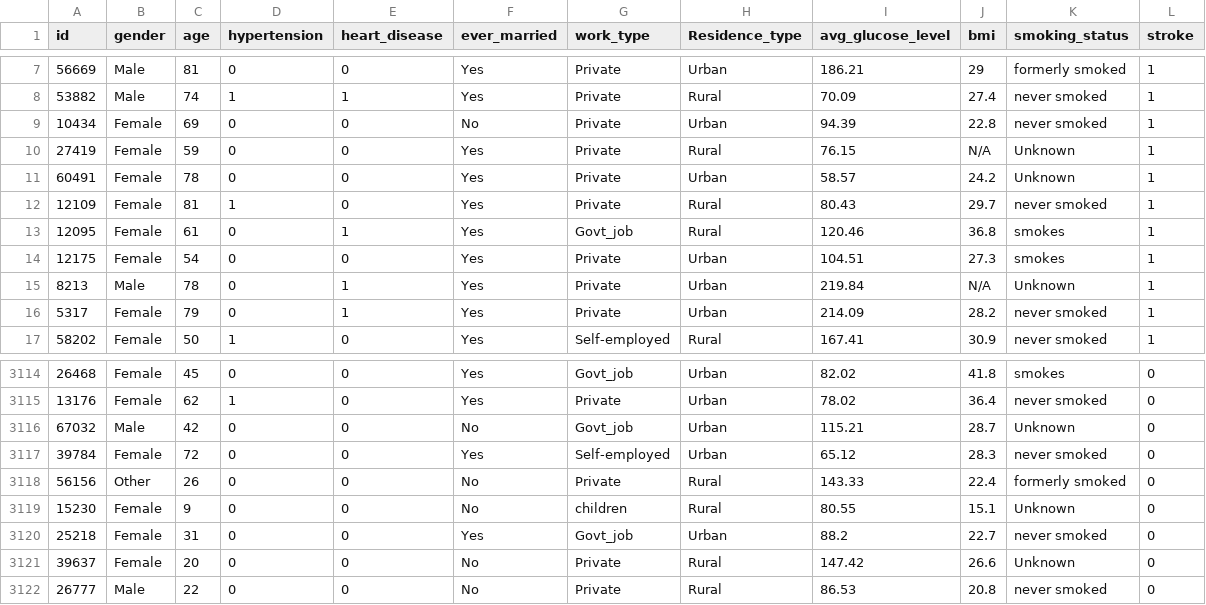
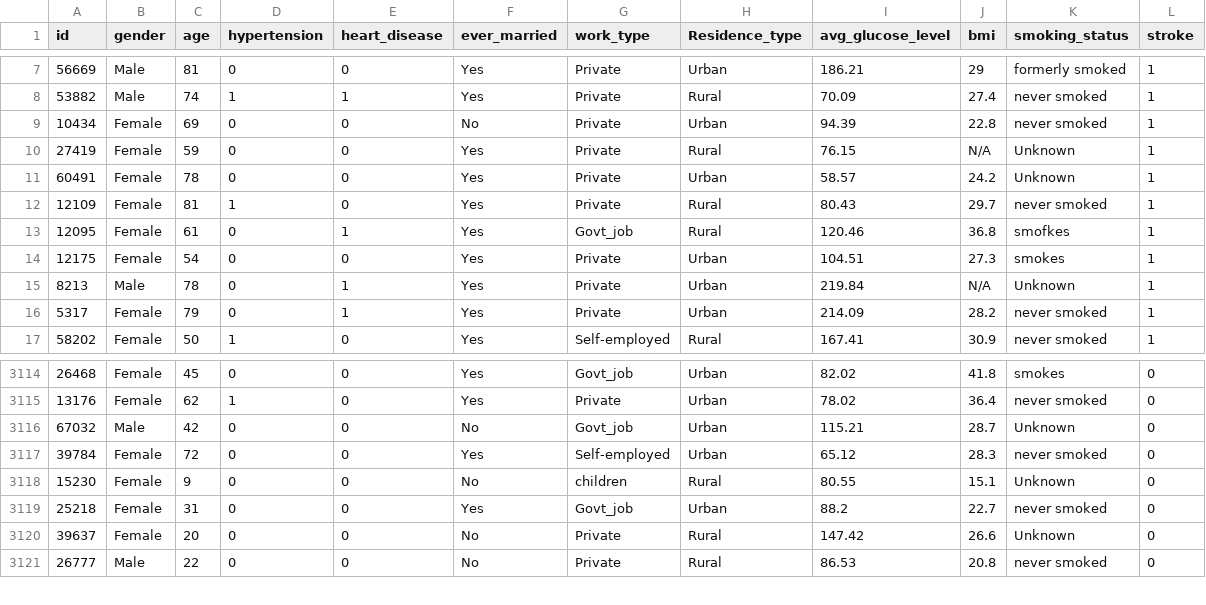
Before and after one commit to shaunszeyh/project-aegle, a CSV file: healthcare-dataset-stroke-data.csv, drawn as a sheet; only a part is shown, gaps mark what is left out.

```diff
--- a/healthcare-dataset-stroke-data.csv
+++ b/healthcare-dataset-stroke-data.csv
@@ -12,3 +12,3 @@ id,gender,age,hypertension,heart_disease,ever_married,work_type,Residence_type,a
 12109,Female,81,1,0,Yes,Private,Rural,80.43,29.7,never smoked,1
-12095,Female,61,0,1,Yes,Govt_job,Rural,120.46,36.8,smokes,1
+12095,Female,61,0,1,Yes,Govt_job,Rural,120.46,36.8,smofkes,1
 12175,Female,54,0,0,Yes,Private,Urban,104.51,27.3,smokes,1
@@ -3117,3 +3117,2 @@ id,gender,age,hypertension,heart_disease,ever_married,work_type,Residence_type,a
 39784,Female,72,0,0,Yes,Self-employed,Urban,65.12,28.3,never smoked,0
-56156,Other,26,0,0,No,Private,Rural,143.33,22.4,formerly smoked,0
 15230,Female,9,0,0,No,children,Rural,80.55,15.1,Unknown,0
```
Also changed, not shown: 3 other files.
